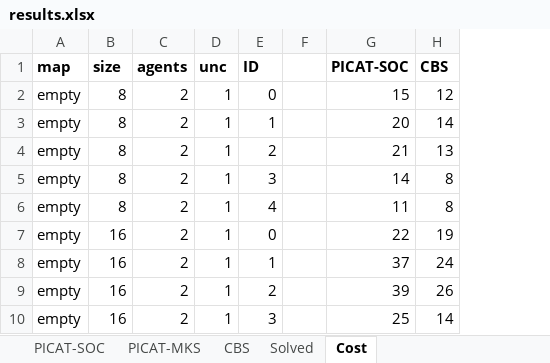
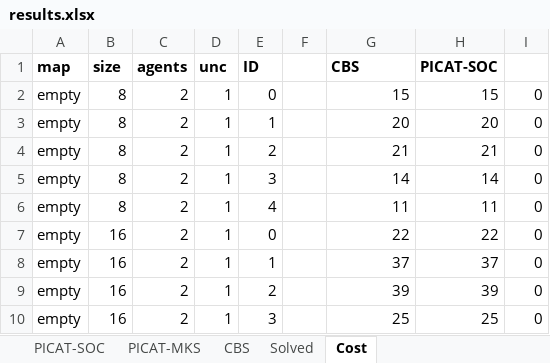
Before and after one commit to svancaj/MAPF-TU, an Excel workbook: results.xlsx, sheet Cost, drawn as a sheet; only a part is shown; values as stored, in another font and other column widths than the file's, no borders; removed rows and columns are numbered as before the commit, all else as after; the diff names each change by its address in the sheet, - before the commit and + after, or states it on an @@ line.

```diff
--- a/results.xlsx (sheet Cost)
+++ b/results.xlsx (sheet Cost)
-column H (CBS), rows 2-10: 12 | 14 | 13 | 8 | 8 | 19 | 24 | 26 | 14
+column H (PICAT-SOC), rows 2-10: 15 | 20 | 21 | 14 | 11 | 22 | 37 | 39 | 25
+column I, rows 2-10: all 0
-G1: PICAT-SOC
+G1: CBS
```
Also changed, not shown: sheet PICAT-SOC, sheet Solved, 2 other files.
